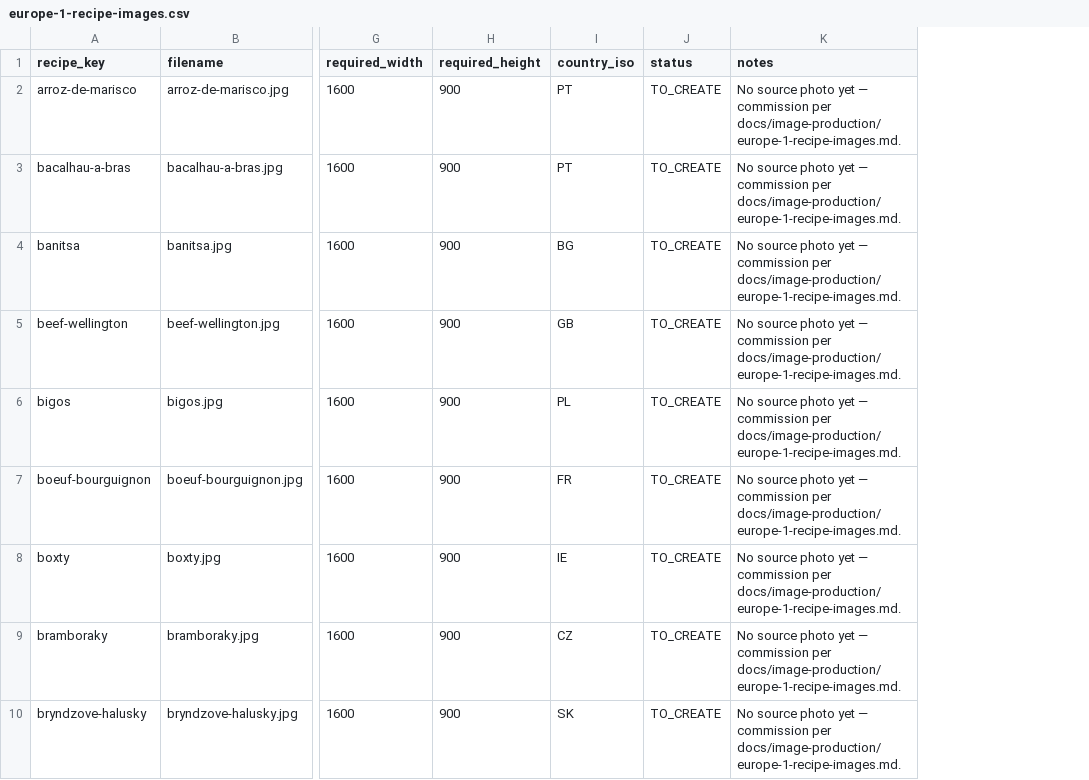
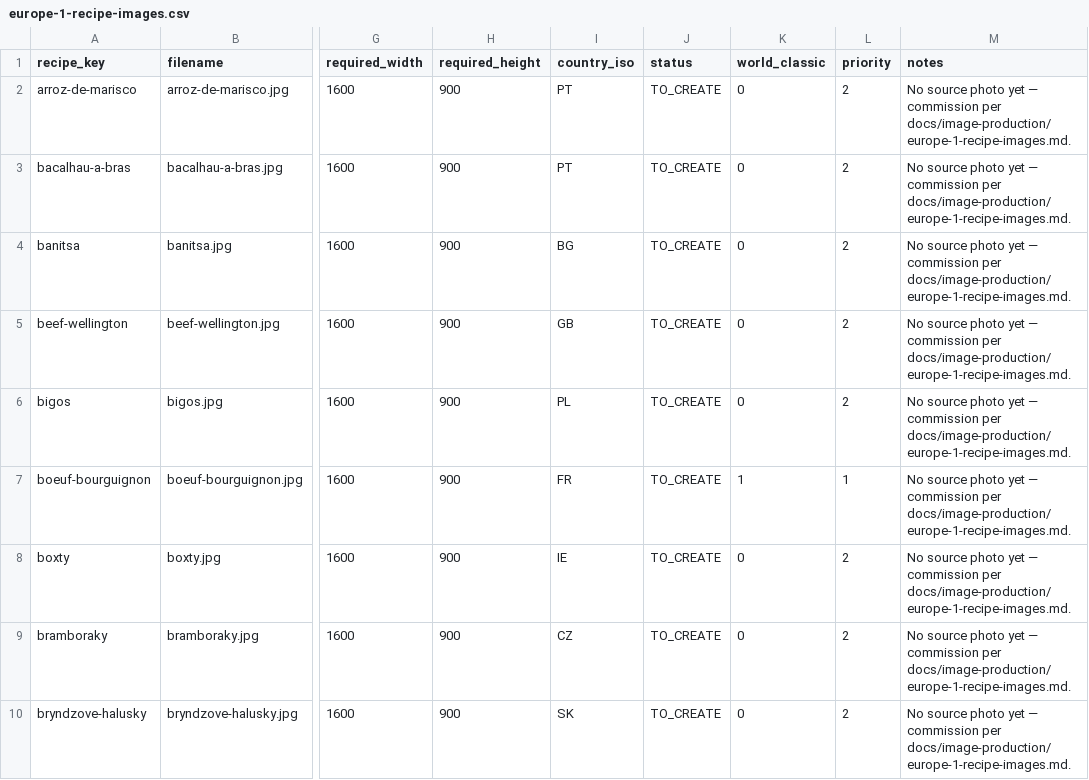
Before and after one commit to faceariec-dev/Atlas-chuti, a CSV file: docs/image-production/europe-1-recipe-images.csv, drawn as a sheet; only a part is shown, gaps mark what is left out; the diff names each change by its address in the sheet, - before the commit and + after, or states it on an @@ line.

```diff
--- a/docs/image-production/europe-1-recipe-images.csv
+++ b/docs/image-production/europe-1-recipe-images.csv
+column K (world_classic), rows 2-10: 0 | 0 | 0 | 0 | 0 | 1 | 0 | 0 | 0
+column L (priority), rows 2-10: 2 | 2 | 2 | 2 | 2 | 1 | 2 | 2 | 2
```
Also changed, not shown: 8 other files.
